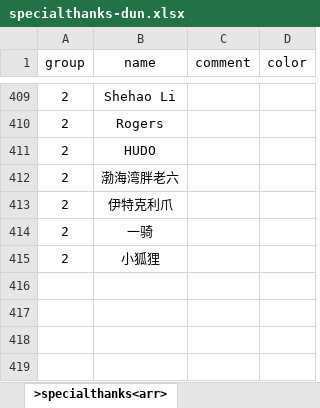
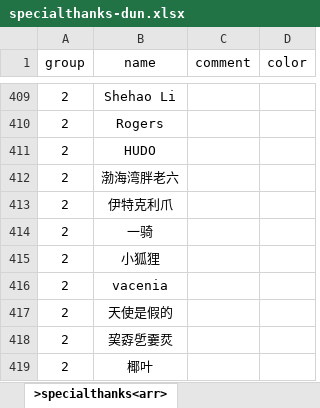
Before and after one commit to xiesean/lifeRestart, an Excel workbook: data/specialthanks-dun.xlsx, sheet >specialthanks<arr>, drawn as a sheet; only a part is shown, gaps mark what is left out; values as stored, in another font and other column widths than the file's, no borders; the diff names each change by its address in the sheet, - before the commit and + after, or states it on an @@ line.

```diff
--- a/data/specialthanks-dun.xlsx (sheet >specialthanks<arr>)
+++ b/data/specialthanks-dun.xlsx (sheet >specialthanks<arr>)
+row 416: 2 | vacenia
+row 417: 2 | 天使是假的
+row 418: 2 | 巭孬乺嫑烎
+row 419: 2 | 椰叶
```
Also changed, not shown: data/specialthanks-afd.xlsx, 1 other file.
